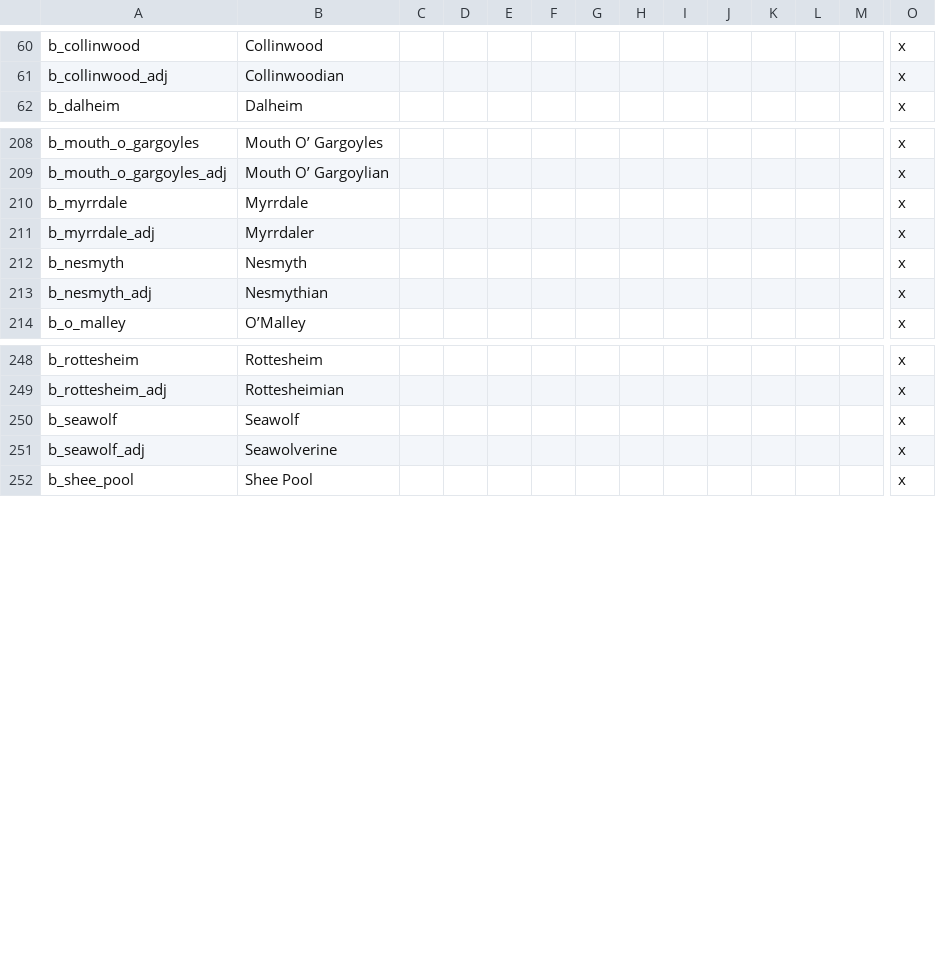
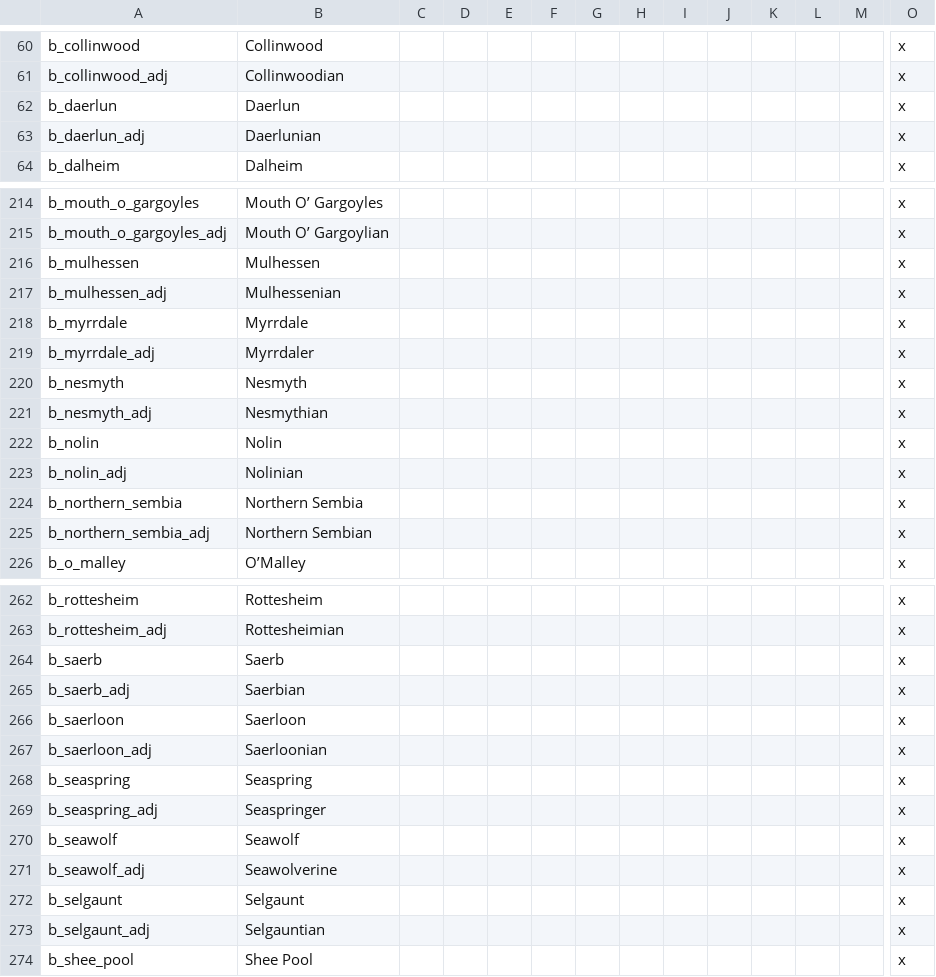
Before and after one commit to chriscohen/ck2-forgottenkings, a CSV file: ForgottenRealms/localisation/00_Barony_names.csv, drawn as a sheet; only a part is shown, gaps mark what is left out; rows hold the shown columns only; the diff covers the shown part only; the diff names each change by its address in the sheet, - before the commit and + after, or states it on an @@ line.

Commit message:
Added all duchies, counties and baronies in Sembia.

```diff
--- a/ForgottenRealms/localisation/00_Barony_names.csv
+++ b/ForgottenRealms/localisation/00_Barony_names.csv
+row 62: b_daerlun | Daerlun |  |  |  |  |  |  |  |  |  |  |  | x
+row 63: b_daerlun_adj | Daerlunian |  |  |  |  |  |  |  |  |  |  |  | x
+row 216: b_mulhessen | Mulhessen |  |  |  |  |  |  |  |  |  |  |  | x
+row 217: b_mulhessen_adj | Mulhessenian |  |  |  |  |  |  |  |  |  |  |  | x
+row 222: b_nolin | Nolin |  |  |  |  |  |  |  |  |  |  |  | x
+row 223: b_nolin_adj | Nolinian |  |  |  |  |  |  |  |  |  |  |  | x
+row 224: b_northern_sembia | Northern Sembia |  |  |  |  |  |  |  |  |  |  |  | x
+row 225: b_northern_sembia_adj | Northern Sembian |  |  |  |  |  |  |  |  |  |  |  | x
+row 264: b_saerb | Saerb |  |  |  |  |  |  |  |  |  |  |  | x
+row 265: b_saerb_adj | Saerbian |  |  |  |  |  |  |  |  |  |  |  | x
+row 266: b_saerloon | Saerloon |  |  |  |  |  |  |  |  |  |  |  | x
+row 267: b_saerloon_adj | Saerloonian |  |  |  |  |  |  |  |  |  |  |  | x
+row 268: b_seaspring | Seaspring |  |  |  |  |  |  |  |  |  |  |  | x
+row 269: b_seaspring_adj | Seaspringer |  |  |  |  |  |  |  |  |  |  |  | x
+row 272: b_selgaunt | Selgaunt |  |  |  |  |  |  |  |  |  |  |  | x
+row 273: b_selgaunt_adj | Selgauntian |  |  |  |  |  |  |  |  |  |  |  | x
```
Also changed, not shown: 14 added rows elsewhere in this file, ForgottenRealms/localisation/00_County_names.csv, ForgottenRealms/localisation/00_Cultures.csv, 16 other files.
